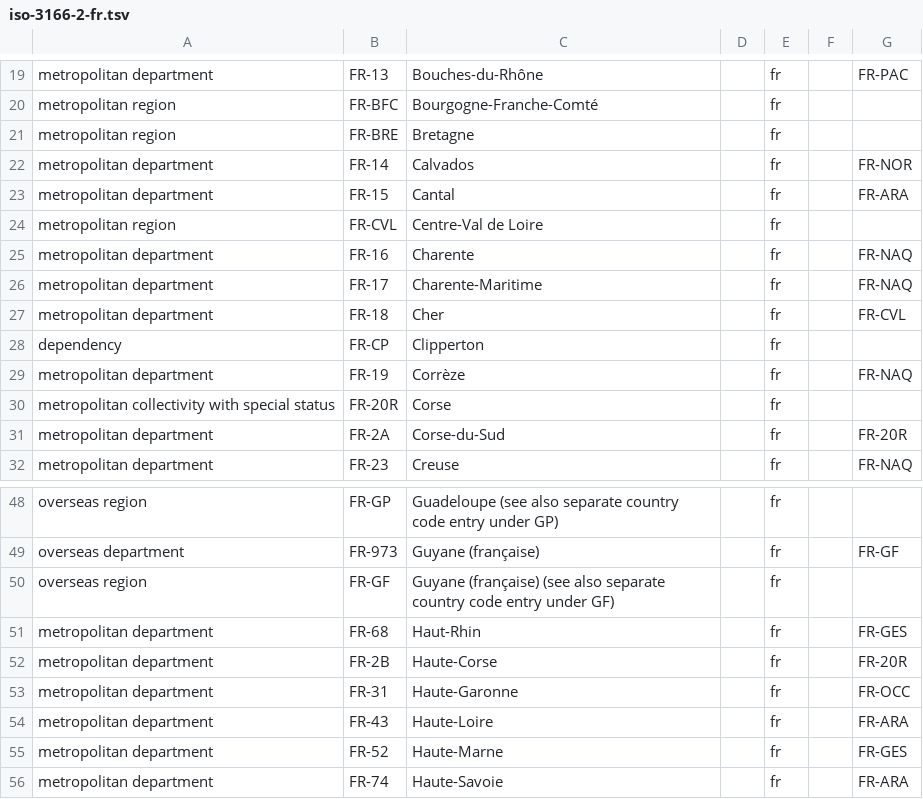
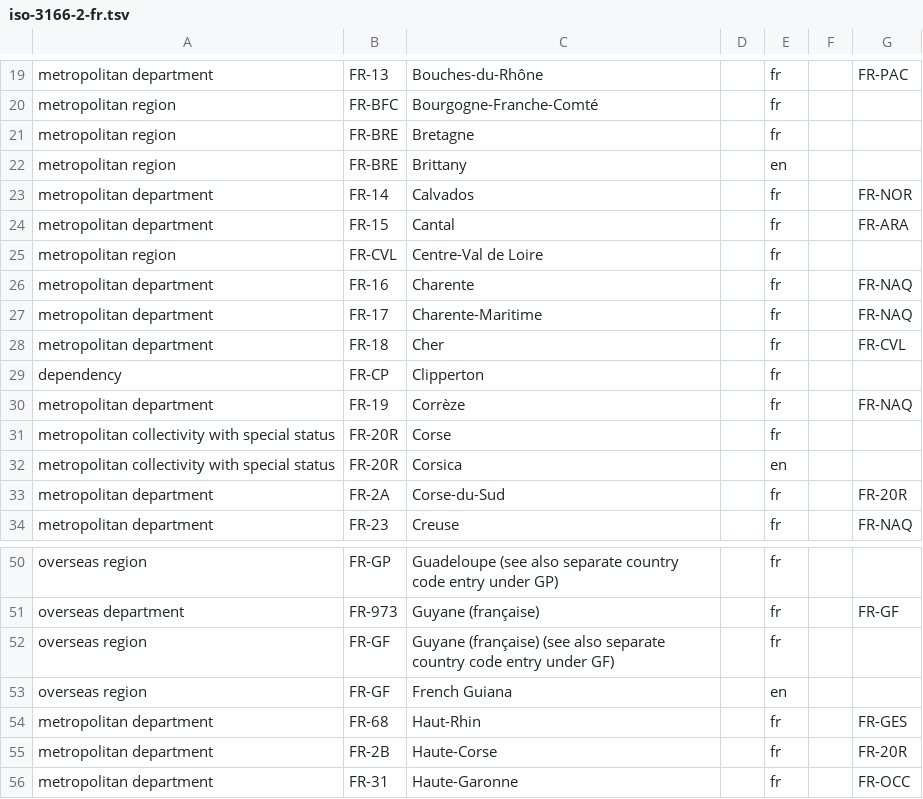
Before and after one commit to adrelino/region-flags, a TSV file: data/iso-3166-2-fr.tsv, drawn as a sheet; only a part is shown, gaps mark what is left out; the shorter side is filled out with more unchanged rows; the diff names each change by its address in the sheet, - before the commit and + after, or states it on an @@ line.

```diff
--- a/data/iso-3166-2-fr.tsv
+++ b/data/iso-3166-2-fr.tsv
+row 22: metropolitan region | FR-BRE | Brittany |  | en
+row 32: metropolitan collectivity with special status | FR-20R | Corsica |  | en
+row 53: overseas region | FR-GF | French Guiana |  | en
```
Also changed, not shown: 2 other files.
